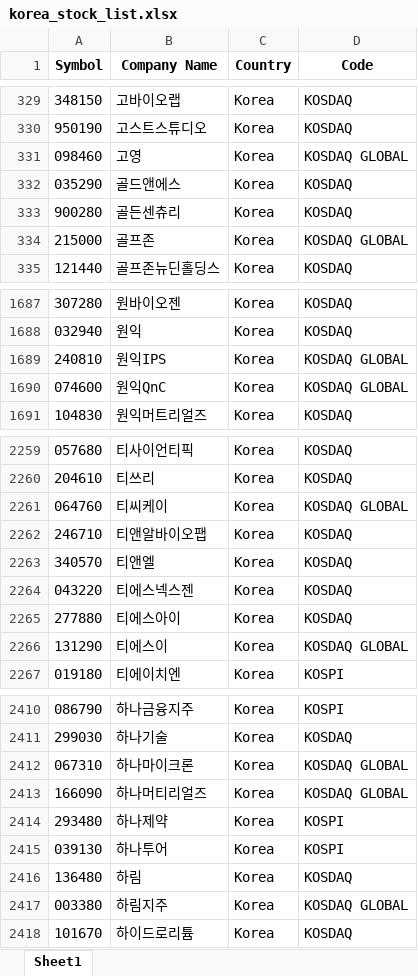
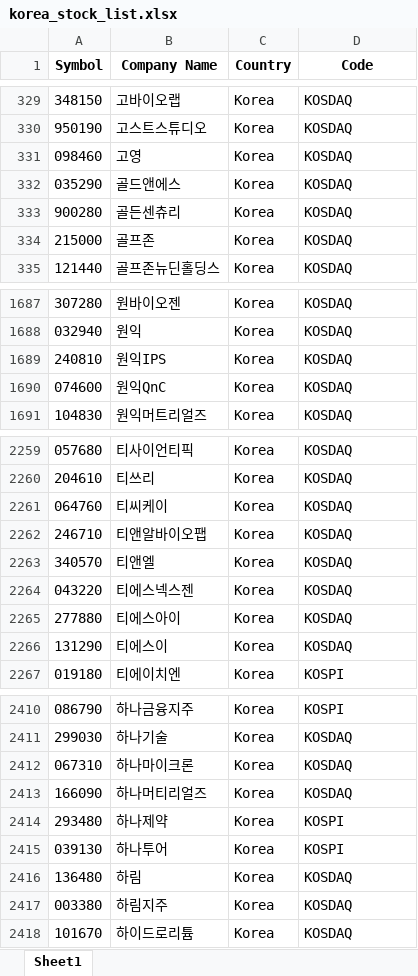
Before and after one commit to gentleGrow/frontend, an Excel workbook: backend/etc/file/korea_stock_list.xlsx, sheet Sheet1, drawn as a sheet; only a part is shown, gaps mark what is left out; values as stored, in another font and other column widths than the file's, no borders; the diff covers the shown part only; the diff names each change by its address in the sheet, - before the commit and + after, or states it on an @@ line.

```diff
--- a/backend/etc/file/korea_stock_list.xlsx (sheet Sheet1)
+++ b/backend/etc/file/korea_stock_list.xlsx (sheet Sheet1)
-D331 (Code): KOSDAQ GLOBAL
+D331 (Code): KOSDAQ
-D334 (Code): KOSDAQ GLOBAL
+D334 (Code): KOSDAQ
-D1689:D1690 (Code): KOSDAQ GLOBAL
+D1689:D1690 (Code): KOSDAQ
-D2261 (Code): KOSDAQ GLOBAL
+D2261 (Code): KOSDAQ
-D2266 (Code): KOSDAQ GLOBAL
+D2266 (Code): KOSDAQ
-D2412:D2413 (Code): KOSDAQ GLOBAL
+D2412:D2413 (Code): KOSDAQ
-D2417 (Code): KOSDAQ GLOBAL
+D2417 (Code): KOSDAQ
```
Also changed, not shown: 38 edited cells elsewhere in this sheet, backend/etc/file/hongkong_stock_list.xlsx, 7 other files.
